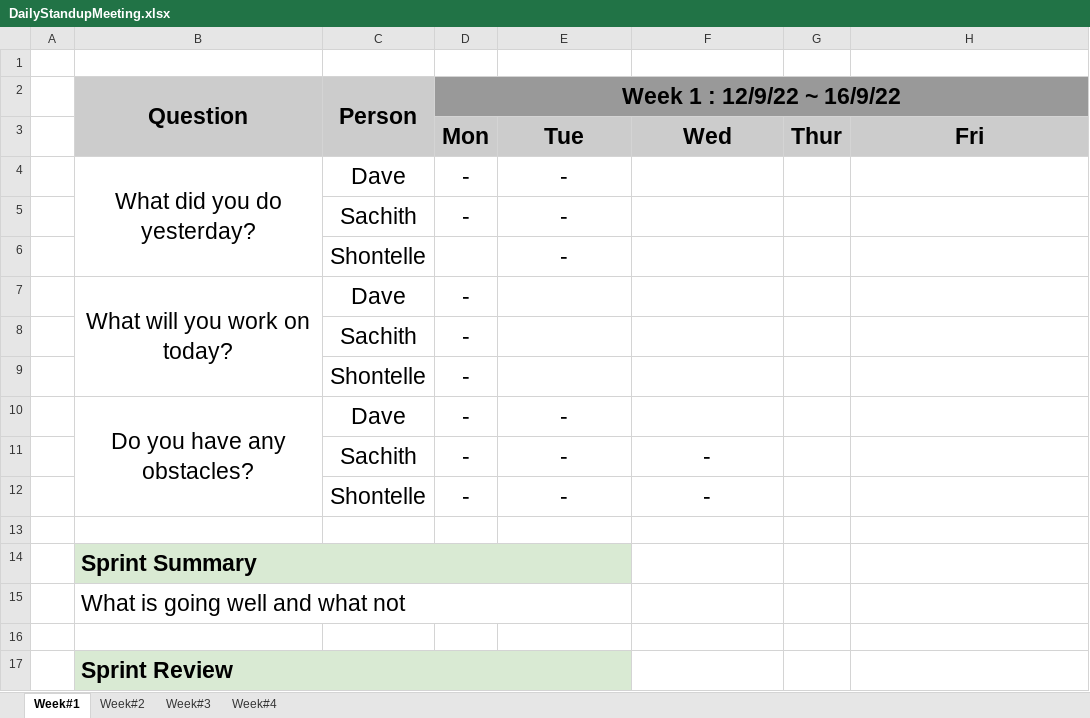
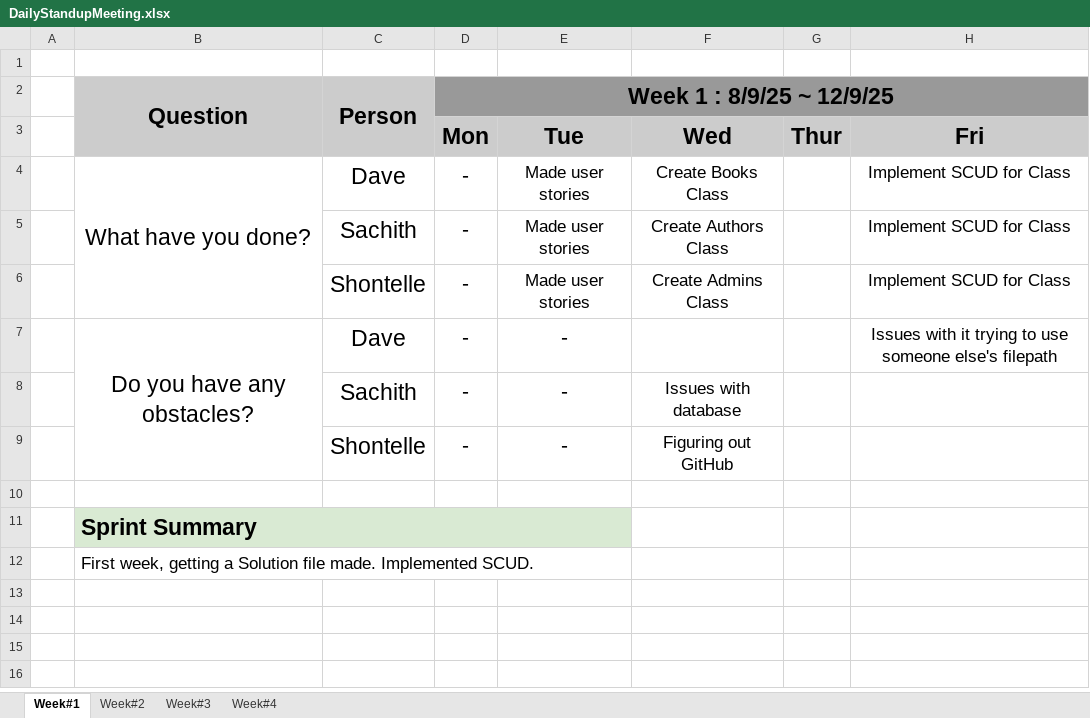
Before and after one commit to DavidSushames/LibraryApp, an Excel workbook: DailyStandupMeeting.xlsx, sheet Week#1, drawn as a sheet; values as stored, in another font and other column widths than the file's, no borders; removed rows and columns are numbered as before the commit, all else as after; the diff names each change by its address in the sheet, - before the commit and + after, or states it on an @@ line.

```diff
--- a/DailyStandupMeeting.xlsx (sheet Week#1)
+++ b/DailyStandupMeeting.xlsx (sheet Week#1)
-D2: Week 1 : 12/9/22 ~ 16/9/22
+D2: Week 1 : 8/9/25 ~ 12/9/25
-row 4:  | What did you do yesterday? | Dave | - | -
-row 5:  |  | Sachith | - | -
-row 6:  |  | Shontelle |  | -
-row 7:  | What will you work on today? | Dave | -
-row 8:  |  | Sachith | -
-row 9:  |  | Shontelle | -
+row 4:  | What have you done? | Dave | - | Made user stories | Create Books Class |  | Implement SCUD for Class
+row 5:  |  | Sachith | - | Made user stories | Create Authors Class |  | Implement SCUD for Class
+row 6:  |  | Shontelle | - | Made user stories | Create Admins Class |  | Implement SCUD for Class
@@ D7:E7 text size: smaller @@
-H7: (empty)
+H7: Issues with it trying to use someone else's filepath
@@ D8:F9 text size: smaller @@
-F8: -
+F8: Issues with database
-F9: -
+F9: Figuring out GitHub
-B12 (Question): What is going well and what not
+B12 (Question): First week, getting a Solution file made. Implemented SCUD.
@@ B12 text size: smaller @@
-row 16: (empty)
-row 17:  | Sprint Review
```
Also changed, not shown: sheet Week#2, sheet Week#3, sheet Week#4, Bug Report.xlsx, User Stories.xlsx.
